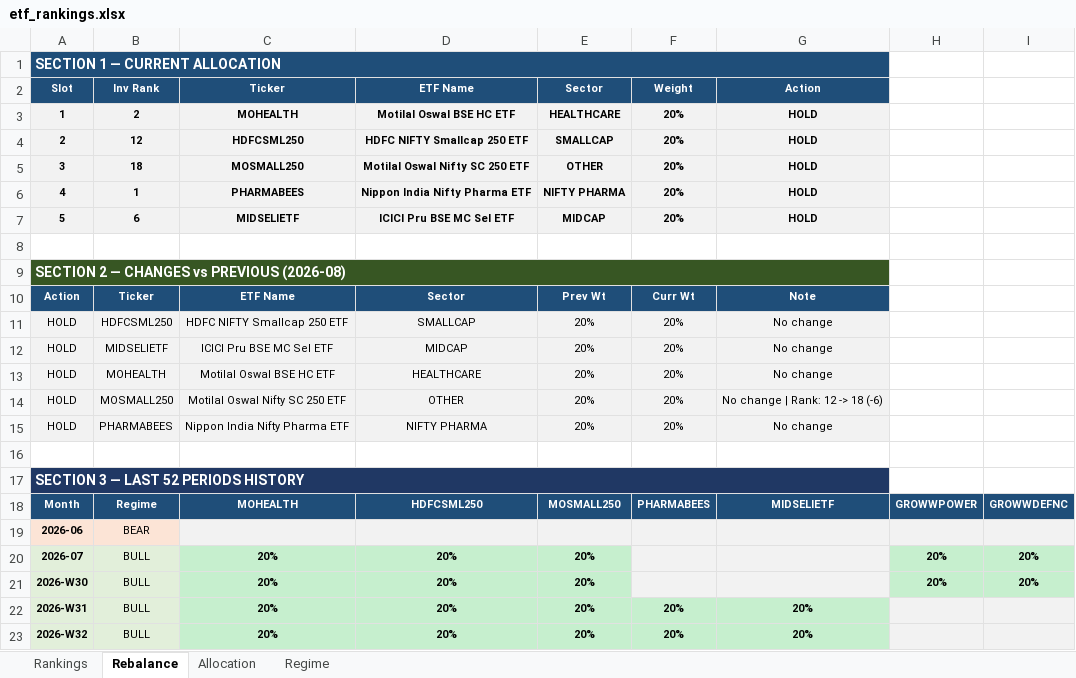
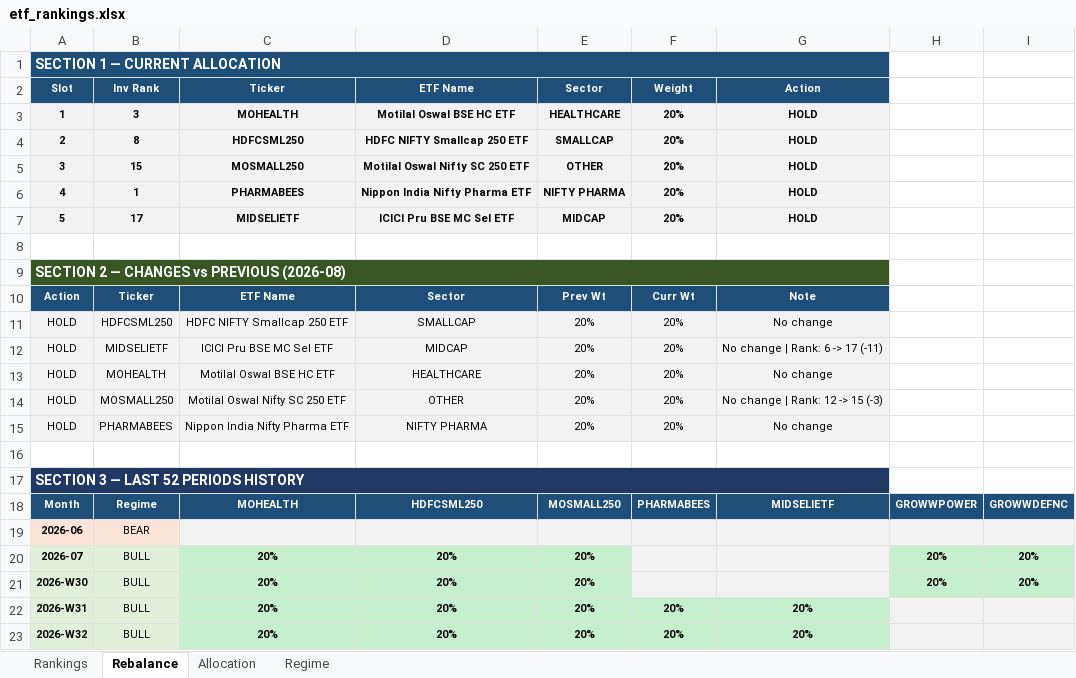
Before and after one commit to ameetst/code, an Excel workbook: momentum/ETFs/etf_rankings.xlsx, sheet Rebalance, drawn as a sheet; values as stored, in another font and other column widths than the file's, no borders; the diff names each change by its address in the sheet, - before the commit and + after, or states it on an @@ line.

```diff
--- a/momentum/ETFs/etf_rankings.xlsx (sheet Rebalance)
+++ b/momentum/ETFs/etf_rankings.xlsx (sheet Rebalance)
-B3 (Inv Rank): 2
+B3 (Inv Rank): 3
-B4 (Inv Rank): 12
+B4 (Inv Rank): 8
-B5 (Inv Rank): 18
+B5 (Inv Rank): 15
-B7 (Inv Rank): 6
+B7 (Inv Rank): 17
-G12 (Action): No change
+G12 (Action): No change | Rank: 6 -> 17 (-11)
-G14 (Action): No change | Rank: 12 -> 18 (-6)
+G14 (Action): No change | Rank: 12 -> 15 (-3)
```
Also changed, not shown: sheet Rankings, sheet Allocation, momentum/ETFs/ETF.xlsx, momentum/Sharpe/N750.xlsx, 9 other files.
